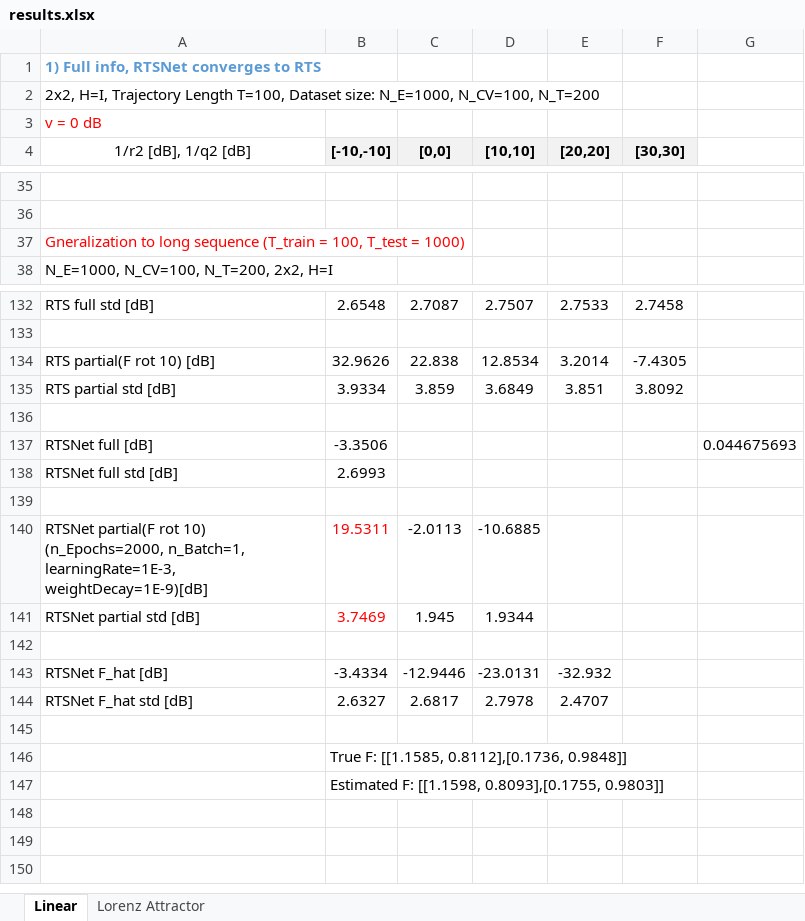
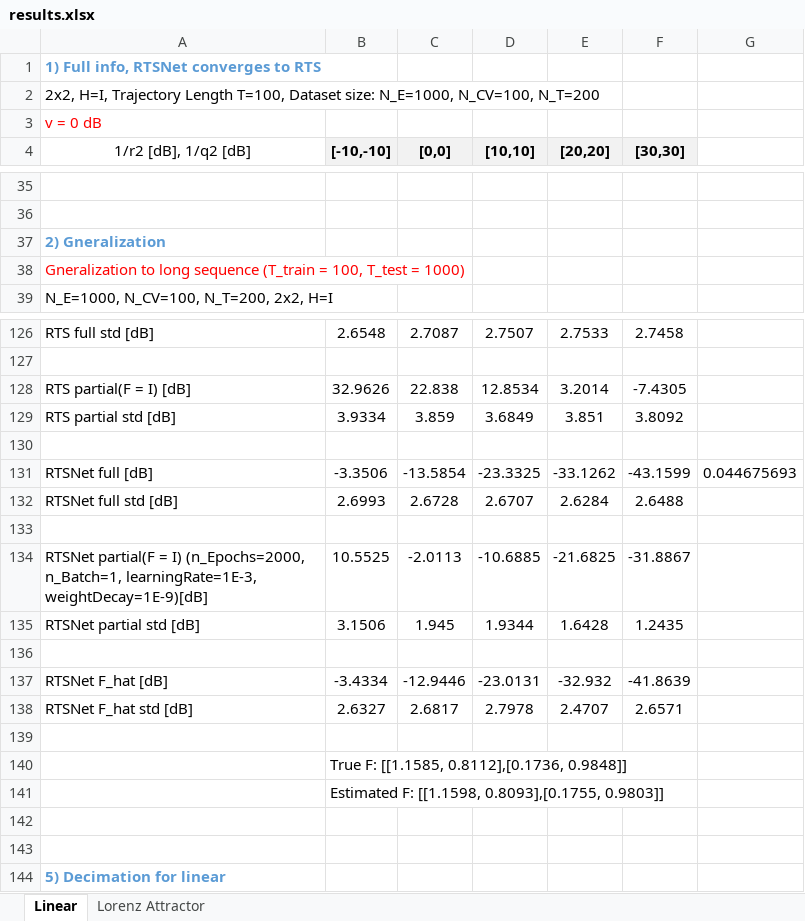
Before and after one commit to KalmanNet/RTSNet_TSP, an Excel workbook: results.xlsx, sheet Linear, drawn as a sheet; only a part is shown, gaps mark what is left out; values as stored, in another font and other column widths than the file's, no borders; removed rows and columns are numbered as before the commit, all else as after; the diff covers the shown part only; the diff names each change by its address in the sheet, - before the commit and + after, or states it on an @@ line.

```diff
--- a/results.xlsx (sheet Linear)
+++ b/results.xlsx (sheet Linear)
+row 37: 2) Gneralization
-A128 (1/r2 [dB], 1/q2 [dB]): RTS partial(F rot 10) [dB]
+A128 (1/r2 [dB], 1/q2 [dB]): RTS partial(F = I) [dB]
-C131 ([0,0]): (empty)
+C131 ([0,0]): -13.5854
-D131 ([10,10]): (empty)
+D131 ([10,10]): -23.3325
-E131 ([20,20]): (empty)
+E131 ([20,20]): -33.1262
-F131 ([30,30]): (empty)
+F131 ([30,30]): -43.1599
-C132 ([0,0]): (empty)
+C132 ([0,0]): 2.6728
-D132 ([10,10]): (empty)
+D132 ([10,10]): 2.6707
-E132 ([20,20]): (empty)
+E132 ([20,20]): 2.6284
-F132 ([30,30]): (empty)
+F132 ([30,30]): 2.6488
-row 140: RTSNet partial(F rot 10) (n_Epochs=2000, n_Batch=1, learningRate=1E-3, weightDecay=1E-9)[dB] | 19.5311 | -2.0113 | -10.6885
+row 134: RTSNet partial(F = I) (n_Epochs=2000, n_Batch=1, learningRate=1E-3, weightDecay=1E-9)[dB] | 10.5525 | -2.0113 | -10.6885 | -21.6825 | -31.8867
-B135 ([-10,-10]): 3.7469
+B135 ([-10,-10]): 3.1506
-B135 text colour: #FF0000
+B135 text colour: black
-E135 ([20,20]): (empty)
+E135 ([20,20]): 1.6428
-F135 ([30,30]): (empty)
+F135 ([30,30]): 1.2435
-F137 ([30,30]): (empty)
+F137 ([30,30]): -41.8639
-F138 ([30,30]): (empty)
+F138 ([30,30]): 2.6571
+row 142: (empty)
+row 143: (empty)
+row 144: 5) Decimation for linear
```
Also changed, not shown: 5 added rows, 12 removed rows, 10 edited cells and cell formats elsewhere in this sheet, 31 other files.
